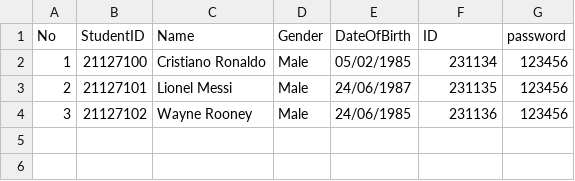
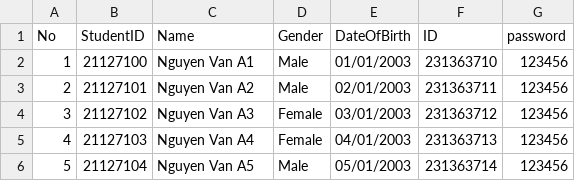
Before and after one commit to trungtinzzz/projectgroup7, a CSV file: importedStudentFile/21CLC01.csv, drawn as a sheet.

Commit message:
Add demo data

```diff
--- a/importedStudentFile/21CLC01.csv
+++ b/importedStudentFile/21CLC01.csv
@@ -1,4 +1,6 @@
 No,StudentID,Name,Gender,DateOfBirth,ID,password
-1,21127100,Cristiano Ronaldo,Male,05/02/1985,231134,123456
-2,21127101,Lionel Messi,Male,24/06/1987,231135,123456
-3,21127102,Wayne Rooney,Male,24/06/1985,231136,123456
+1,21127100,Nguyen Van A1,Male,01/01/2003,231363710,123456
+2,21127101,Nguyen Van A2,Male,02/01/2003,231363711,123456
+3,21127102,Nguyen Van A3,Female,03/01/2003,231363712,123456
+4,21127103,Nguyen Van A4,Female,04/01/2003,231363713,123456
+5,21127104,Nguyen Van A5,Male,05/01/2003,231363714,123456
```
Also changed, not shown: 36 other files.
